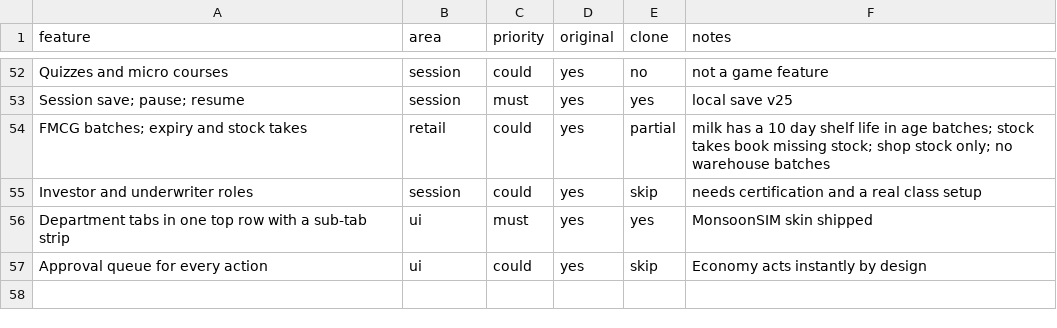
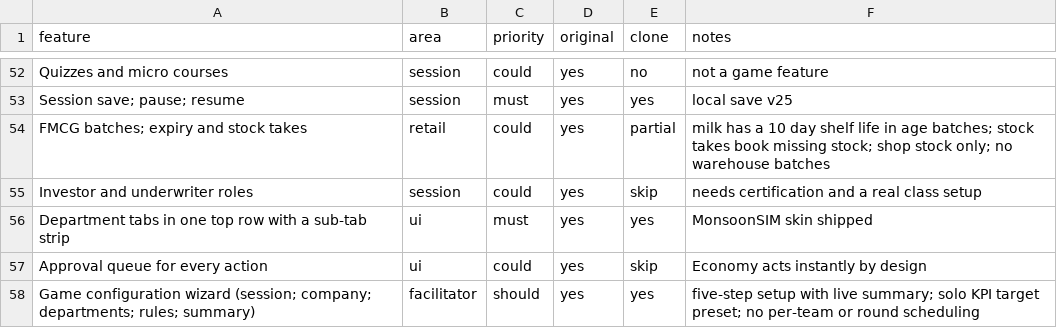
Before and after one commit to thamuzlegend10-star/Economy-, a CSV file: replica/features.csv, drawn as a sheet; only a part is shown, gaps mark what is left out; the diff names each change by its address in the sheet, - before the commit and + after, or states it on an @@ line.

```diff
--- a/replica/features.csv
+++ b/replica/features.csv
+row 58: Game configuration wizard (session; company; departments; rules; summary) | facilitator | should | yes | yes | five-step setup with live summary; solo KPI target preset; no per-team or round scheduling
```
Also changed, not shown: 6 other files.
